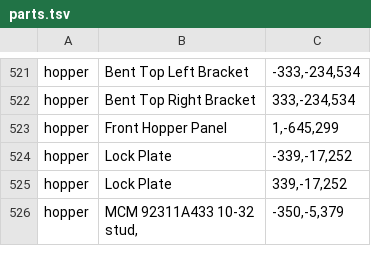
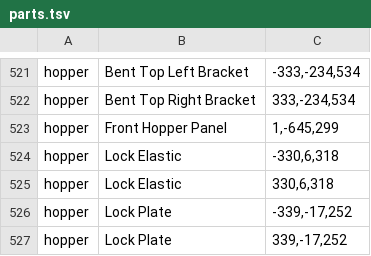
Before and after one commit to Likhinn/Re-Entropy-Showcase, a TSV file: tools/parts.tsv, drawn as a sheet; only a part is shown, gaps mark what is left out; the shorter side is filled out with more unchanged rows; the diff names each change by its address in the sheet, - before the commit and + after, or states it on an @@ line.

Commit message:
Hopper lock and animation additions

```diff
--- a/tools/parts.tsv
+++ b/tools/parts.tsv
+row 524: hopper | Lock Elastic | -330,6,318
+row 525: hopper | Lock Elastic | 330,6,318
```
Also changed, not shown: 9 other files.
